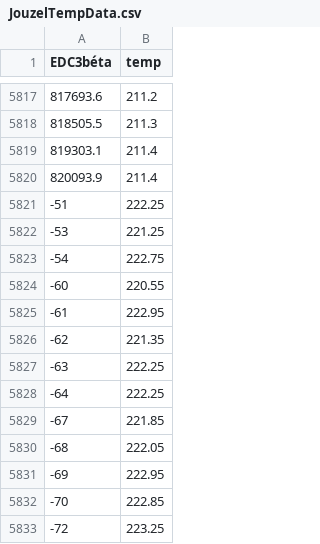
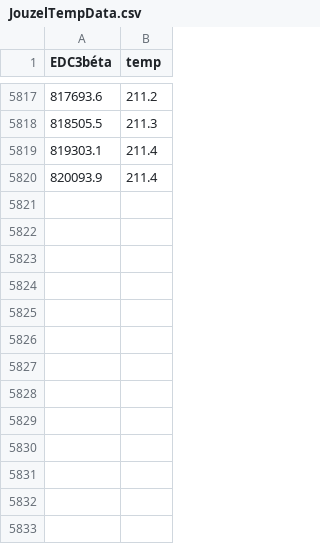
Before and after one commit to rebeccaf1918/Programming-for-Da-Project2, a CSV file: JouzelTempData.csv, drawn as a sheet; only a part is shown, gaps mark what is left out; the diff names each change by its address in the sheet, - before the commit and + after, or states it on an @@ line.

Commit message:
finishing up co2 and temp data

```diff
--- a/JouzelTempData.csv
+++ b/JouzelTempData.csv
-row 5821: -51 | 222.25
-row 5822: -53 | 221.25
-row 5823: -54 | 222.75
-row 5824: -60 | 220.55
-row 5825: -61 | 222.95
-row 5826: -62 | 221.35
-row 5827: -63 | 222.25
-row 5828: -64 | 222.25
-row 5829: -67 | 221.85
-row 5830: -68 | 222.05
-row 5831: -69 | 222.95
-row 5832: -70 | 222.85
-row 5833: -72 | 223.25
```
Also changed, not shown: 6 other files.
